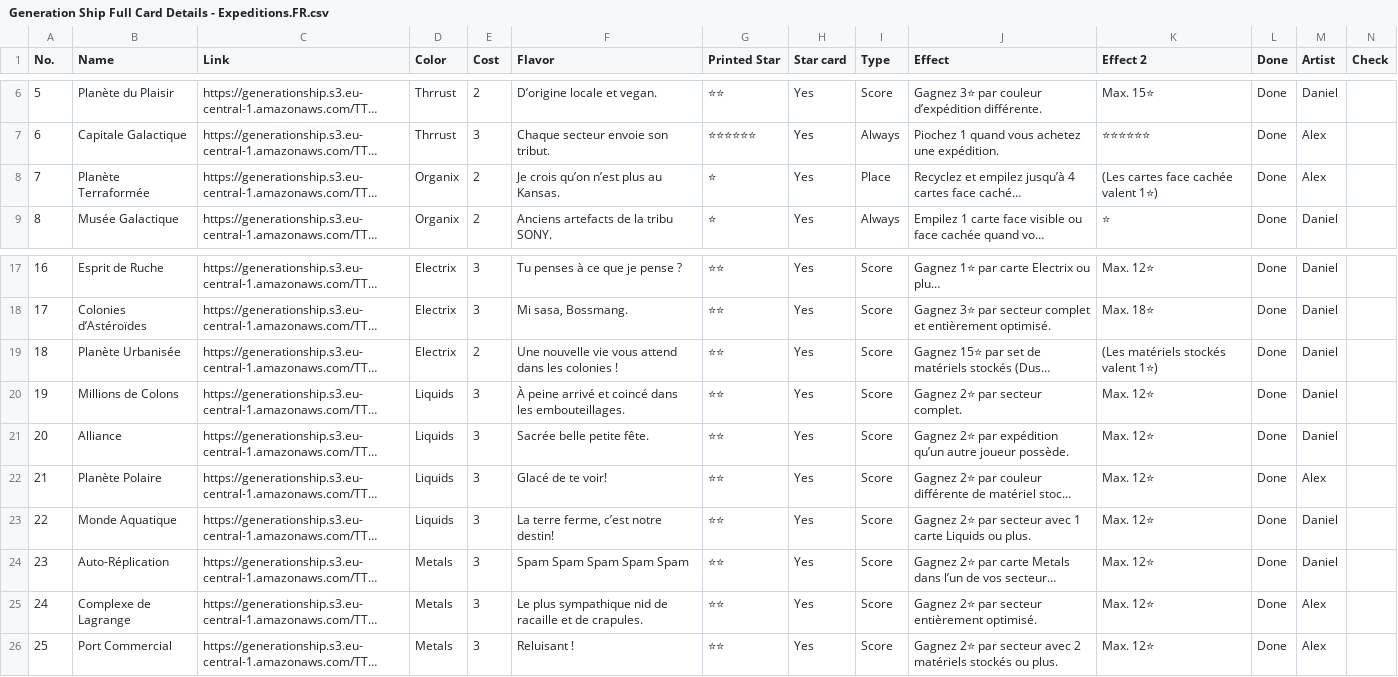
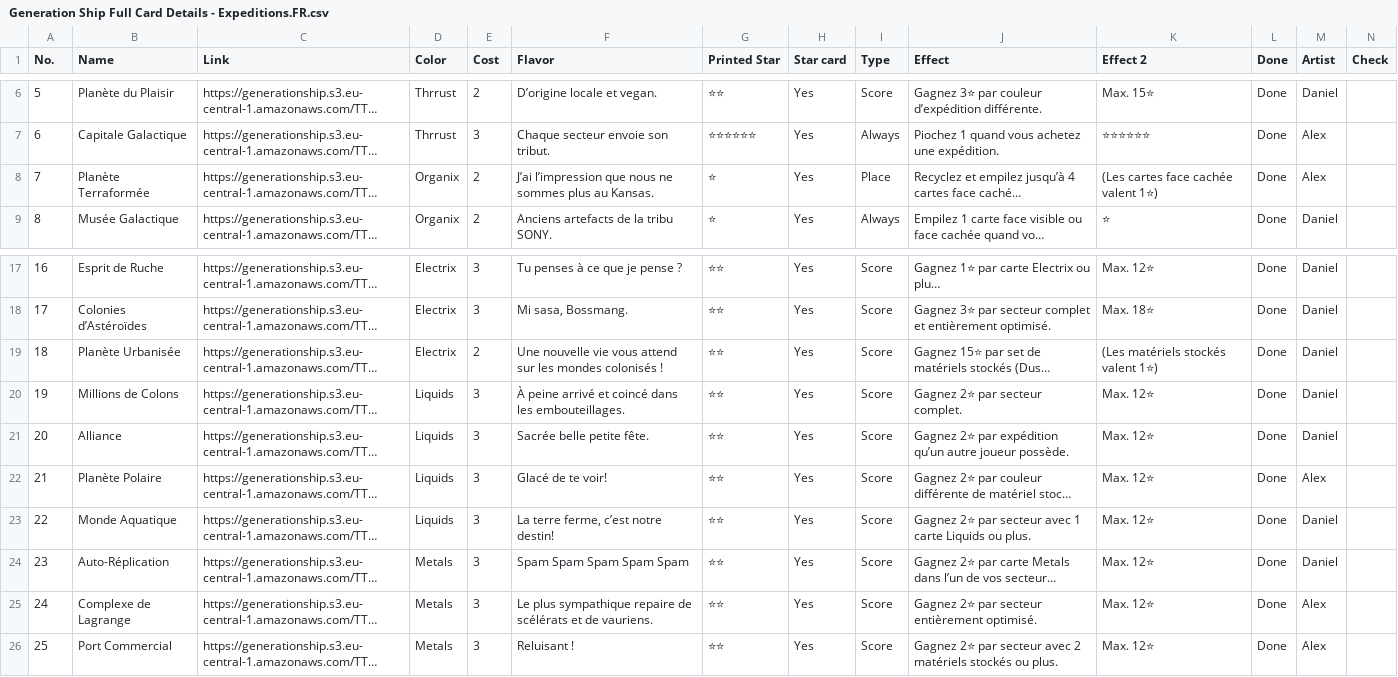
Before and after one commit to PixelPawel/generation-ship, a CSV file: Documents/HappyCapyGames/Generation Ship/digital/generation-ship/data/translations/Generation Ship Full Card Details - Expeditions.FR.csv, drawn as a sheet; only a part is shown, gaps mark what is left out; long unchanged cells end in …; the diff names each change by its address in the sheet, - before the commit and + after, or states it on an @@ line.

```diff
--- a/Documents/HappyCapyGames/Generation Ship/digital/generation-ship/data/translations/Generation Ship Full Card Details - Expeditions.FR.csv
+++ b/Documents/HappyCapyGames/Generation Ship/digital/generation-ship/data/translations/Generation Ship Full Card Details - Expeditions.FR.csv
-F8 (Flavor): Je crois qu’on n’est plus au Kansas.
+F8 (Flavor): J’ai l’impression que nous ne sommes plus au Kansas.
-F19 (Flavor): …vous attend dans les colonies !
+F19 (Flavor): …vous attend sur les mondes colonisés !
-F25 (Flavor): …plus sympathique nid de racaille et de crapules.
+F25 (Flavor): …plus sympathique repaire de scélérats et de vauriens.
```
Also changed, not shown: Documents/HappyCapyGames/Generation Ship/digital/generation-ship/data/translations/Generation Ship Full Card Details - Dangers.IT.csv, Documents/HappyCapyGames/Generation Ship/digital/generation-ship/data/translations/Generation Ship Full Card Details - Expeditions.DE.csv, 14 other files.
